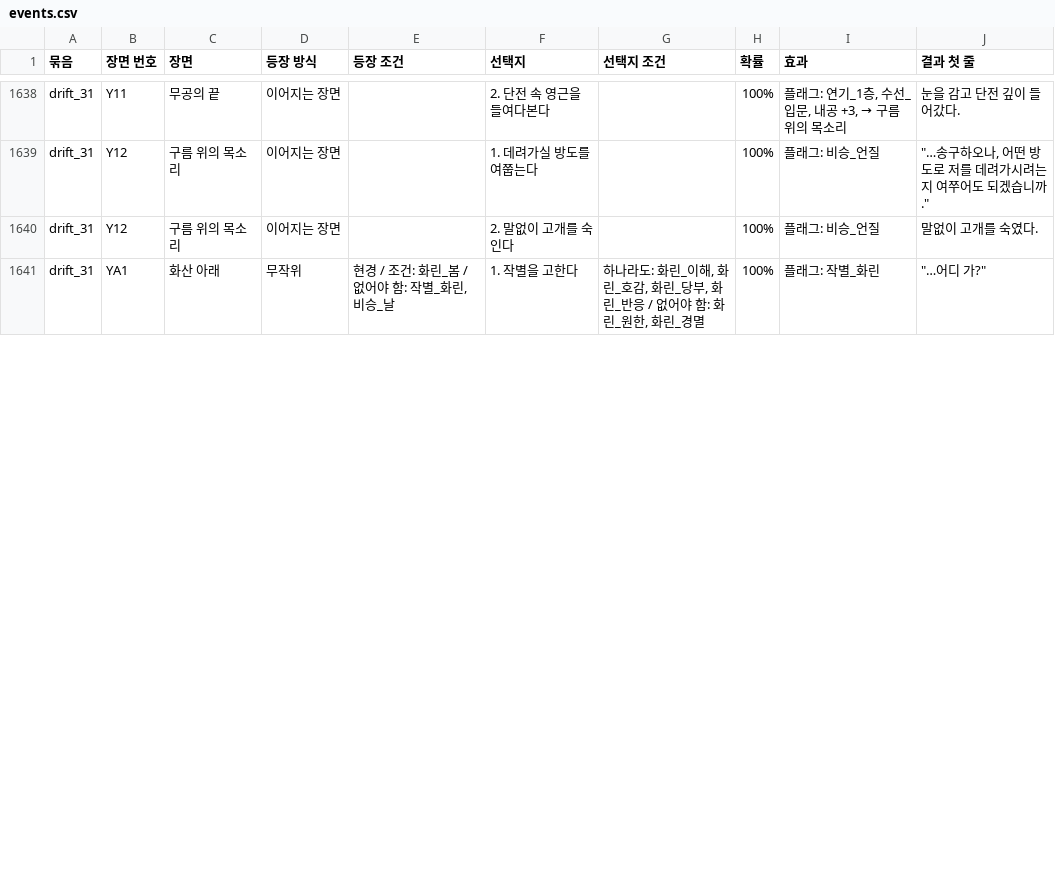
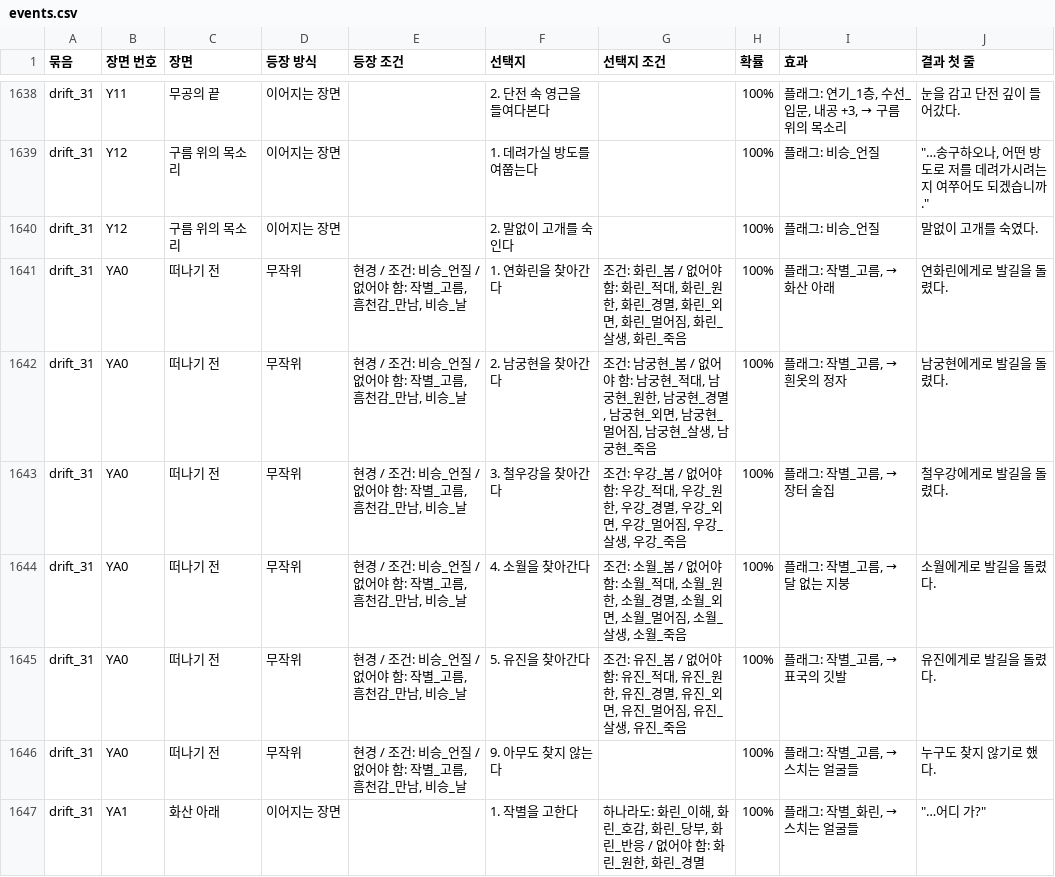
Before and after one commit to wjdcotjd123-art/SUNHEYB, a CSV file: docs/events/events.csv, drawn as a sheet; only a part is shown, gaps mark what is left out; the diff covers the shown part only.

```diff
--- a/docs/events/events.csv
+++ b/docs/events/events.csv
@@ -1640,2 +1640,8 @@ drift_31,Y12,구름 위의 목소리,이어지는 장면,,1. 데려가실 방도
 drift_31,Y12,구름 위의 목소리,이어지는 장면,,2. 말없이 고개를 숙인다,,100%,플래그: 비승_언질,말없이 고개를 숙였다.
-drift_31,YA1,화산 아래,무작위,"현경 / 조건: 화린_봄 / 없어야 함: 작별_화린, 비승_날",1. 작별을 고한다,"하나라도: 화린_이해, 화린_호감, 화린_당부, 화린_반응 / 없어야 함: 화린_원한, 화린_경멸",100%,플래그: 작별_화린,"""…어디 가?"""
+drift_31,YA0,떠나기 전,무작위,"현경 / 조건: 비승_언질 / 없어야 함: 작별_고름, 흠천감_만남, 비승_날",1. 연화린을 찾아간다,"조건: 화린_봄 / 없어야 함: 화린_적대, 화린_원한, 화린_경멸, 화린_외면, 화린_멀어짐, 화린_살생, 화린_죽음",100%,"플래그: 작별_고름, → 화산 아래",연화린에게로 발길을 돌렸다.
+drift_31,YA0,떠나기 전,무작위,"현경 / 조건: 비승_언질 / 없어야 함: 작별_고름, 흠천감_만남, 비승_날",2. 남궁현을 찾아간다,"조건: 남궁현_봄 / 없어야 함: 남궁현_적대, 남궁현_원한, 남궁현_경멸, 남궁현_외면, 남궁현_멀어짐, 남궁현_살생, 남궁현_죽음",100%,"플래그: 작별_고름, → 흰옷의 정자",남궁현에게로 발길을 돌렸다.
+drift_31,YA0,떠나기 전,무작위,"현경 / 조건: 비승_언질 / 없어야 함: 작별_고름, 흠천감_만남, 비승_날",3. 철우강을 찾아간다,"조건: 우강_봄 / 없어야 함: 우강_적대, 우강_원한, 우강_경멸, 우강_외면, 우강_멀어짐, 우강_살생, 우강_죽음",100%,"플래그: 작별_고름, → 장터 술집",철우강에게로 발길을 돌렸다.
+drift_31,YA0,떠나기 전,무작위,"현경 / 조건: 비승_언질 / 없어야 함: 작별_고름, 흠천감_만남, 비승_날",4. 소월을 찾아간다,"조건: 소월_봄 / 없어야 함: 소월_적대, 소월_원한, 소월_경멸, 소월_외면, 소월_멀어짐, 소월_살생, 소월_죽음",100%,"플래그: 작별_고름, → 달 없는 지붕",소월에게로 발길을 돌렸다.
+drift_31,YA0,떠나기 전,무작위,"현경 / 조건: 비승_언질 / 없어야 함: 작별_고름, 흠천감_만남, 비승_날",5. 유진을 찾아간다,"조건: 유진_봄 / 없어야 함: 유진_적대, 유진_원한, 유진_경멸, 유진_외면, 유진_멀어짐, 유진_살생, 유진_죽음",100%,"플래그: 작별_고름, → 표국의 깃발",유진에게로 발길을 돌렸다.
+drift_31,YA0,떠나기 전,무작위,"현경 / 조건: 비승_언질 / 없어야 함: 작별_고름, 흠천감_만남, 비승_날",9. 아무도 찾지 않는다,,100%,"플래그: 작별_고름, → 스치는 얼굴들",누구도 찾지 않기로 했다.
+drift_31,YA1,화산 아래,이어지는 장면,,1. 작별을 고한다,"하나라도: 화린_이해, 화린_호감, 화린_당부, 화린_반응 / 없어야 함: 화린_원한, 화린_경멸",100%,"플래그: 작별_화린, → 스치는 얼굴들","""…어디 가?"""
```
Also changed, not shown: 1 added row and 37 edited cells elsewhere in this file, 7 other files.
